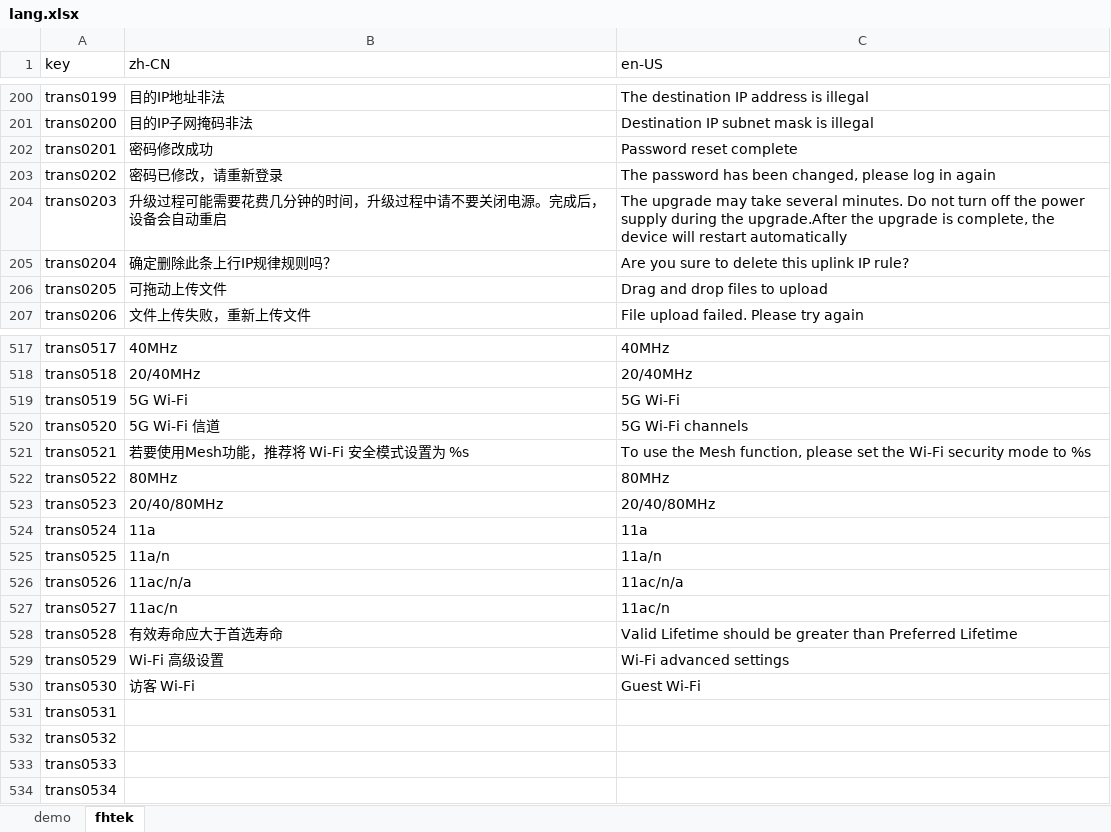
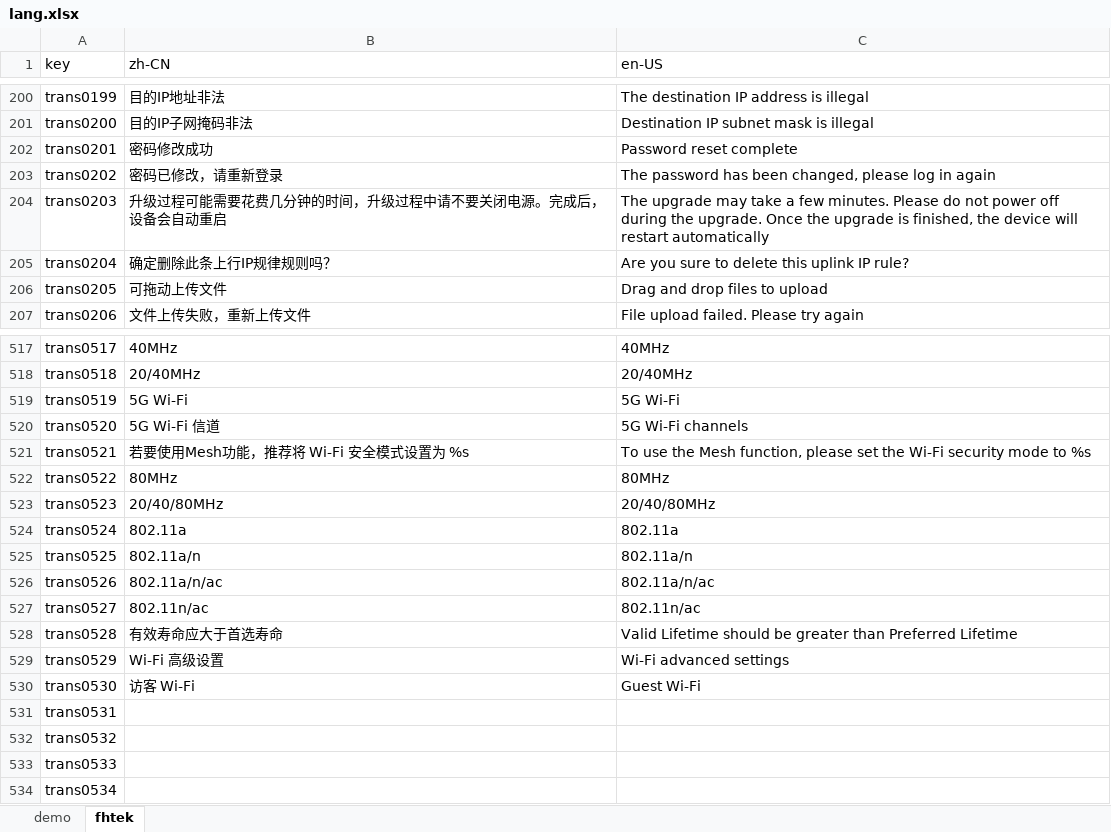
Before and after one commit to ytppp/fhtek-docs, an Excel workbook: lang.xlsx, sheet fhtek, drawn as a sheet; only a part is shown, gaps mark what is left out; values as stored, in another font and other column widths than the file's, no borders; the diff names each change by its address in the sheet, - before the commit and + after, or states it on an @@ line.

```diff
--- a/lang.xlsx (sheet fhtek)
+++ b/lang.xlsx (sheet fhtek)
-C204 (en-US): …may take several minutes. Do not turn off the power supply during the upgrade.After the upgrade is complete, the device…
+C204 (en-US): …may take a few minutes. Please do not power off during the upgrade. Once the upgrade is finished, the device…
-B524 (zh-CN): 11a
+B524 (zh-CN): 802.11a
-C524 (en-US): 11a
+C524 (en-US): 802.11a
-B525 (zh-CN): 11a/n
+B525 (zh-CN): 802.11a/n
-C525 (en-US): 11a/n
+C525 (en-US): 802.11a/n
-B526 (zh-CN): 11ac/n/a
+B526 (zh-CN): 802.11a/n/ac
-C526 (en-US): 11ac/n/a
+C526 (en-US): 802.11a/n/ac
-B527 (zh-CN): 11ac/n
+B527 (zh-CN): 802.11n/ac
-C527 (en-US): 11ac/n
+C527 (en-US): 802.11n/ac
```
Also changed, not shown: 2 other files.
